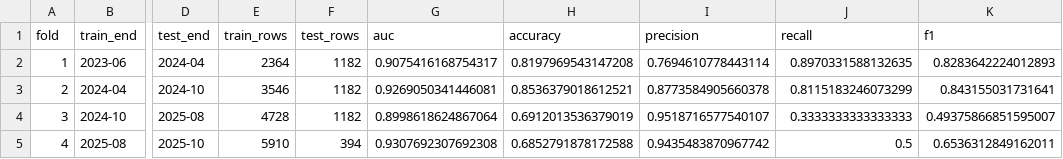
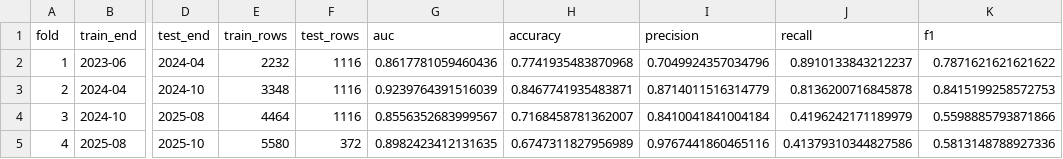
Before and after one commit to NamCow/Pollen_pain_NYC, a CSV file: data/models/logistic_regression_fold_results.csv, drawn as a sheet; only a part is shown, gaps mark what is left out; the diff names each change by its address in the sheet, - before the commit and + after, or states it on an @@ line.

```diff
--- a/data/models/logistic_regression_fold_results.csv
+++ b/data/models/logistic_regression_fold_results.csv
-E2 (train_rows): 2364
+E2 (train_rows): 2232
-F2:F4 (test_rows): 1182
+F2:F4 (test_rows): 1116
-G2 (auc): 0.9075416168754317
+G2 (auc): 0.8617781059460436
-H2 (accuracy): 0.8197969543147208
+H2 (accuracy): 0.7741935483870968
-I2 (precision): 0.7694610778443114
+I2 (precision): 0.7049924357034796
-J2 (recall): 0.8970331588132635
+J2 (recall): 0.8910133843212237
-K2 (f1): 0.8283642224012893
+K2 (f1): 0.7871621621621622
-E3 (train_rows): 3546
+E3 (train_rows): 3348
-G3 (auc): 0.9269050341446081
+G3 (auc): 0.9239764391516039
-H3 (accuracy): 0.8536379018612521
+H3 (accuracy): 0.8467741935483871
-I3 (precision): 0.8773584905660378
+I3 (precision): 0.8714011516314779
-J3 (recall): 0.8115183246073299
+J3 (recall): 0.8136200716845878
-K3 (f1): 0.843155031731641
+K3 (f1): 0.8415199258572753
-E4 (train_rows): 4728
+E4 (train_rows): 4464
-G4 (auc): 0.8998618624867064
+G4 (auc): 0.8556352683999567
-H4 (accuracy): 0.6912013536379019
+H4 (accuracy): 0.7168458781362007
-I4 (precision): 0.9518716577540107
+I4 (precision): 0.8410041841004184
-J4 (recall): 0.3333333333333333
+J4 (recall): 0.4196242171189979
-K4 (f1): 0.49375866851595007
+K4 (f1): 0.5598885793871866
-E5 (train_rows): 5910
+E5 (train_rows): 5580
-F5 (test_rows): 394
+F5 (test_rows): 372
-G5 (auc): 0.9307692307692308
+G5 (auc): 0.8982423412131635
-H5 (accuracy): 0.6852791878172588
+H5 (accuracy): 0.6747311827956989
-I5 (precision): 0.9435483870967742
+I5 (precision): 0.9767441860465116
-J5 (recall): 0.5
+J5 (recall): 0.41379310344827586
-K5 (f1): 0.6536312849162011
+K5 (f1): 0.5813148788927336
```
Also changed, not shown: data/models/feature_importance.csv, data/models/fold_results.csv, 13 other files.
